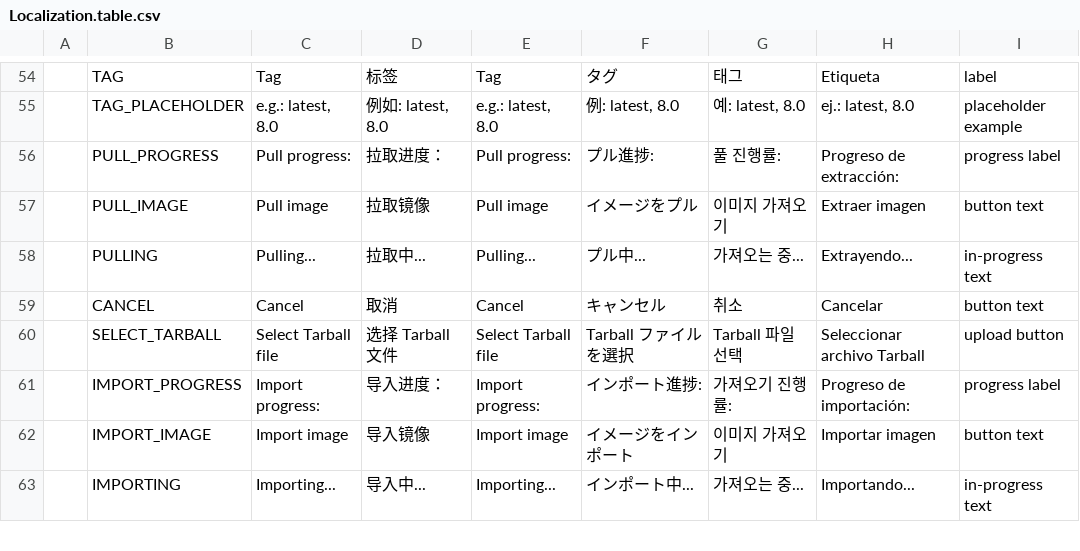
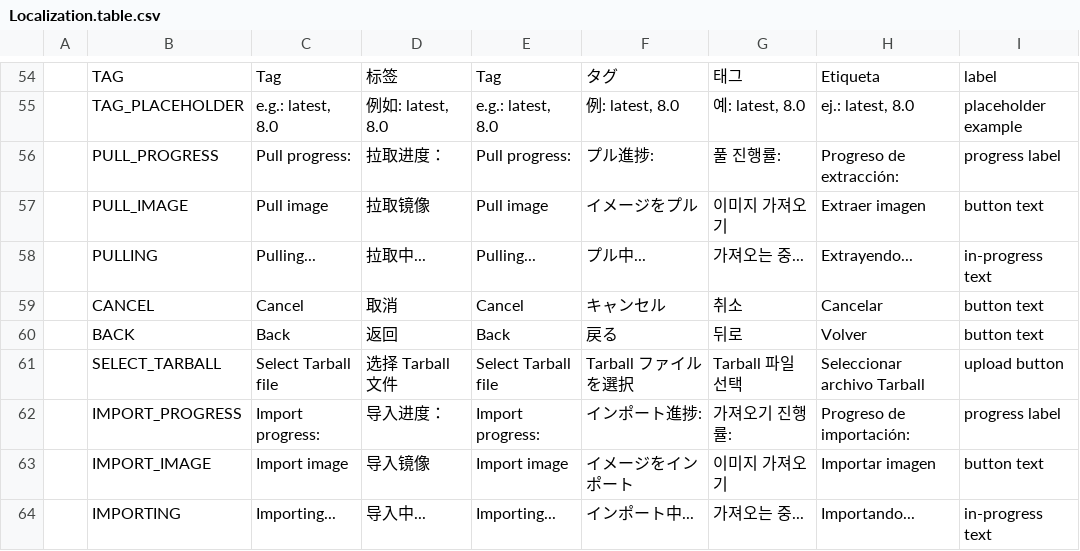
Before and after one commit to fengb3/Docker.Dotnet.UI, a CSV file: Docker.Dotnet.UI/ImmutableTables/Localization.table.csv, drawn as a sheet; only a part is shown, gaps mark what is left out; the diff covers the shown part only; the diff names each change by its address in the sheet, - before the commit and + after, or states it on an @@ line.

```diff
--- a/Docker.Dotnet.UI/ImmutableTables/Localization.table.csv
+++ b/Docker.Dotnet.UI/ImmutableTables/Localization.table.csv
+row 60:  | BACK | Back | 返回 | Back | 戻る | 뒤로 | Volver | button text
```
Also changed, not shown: 25 added rows elsewhere in this file, 6 other files.
